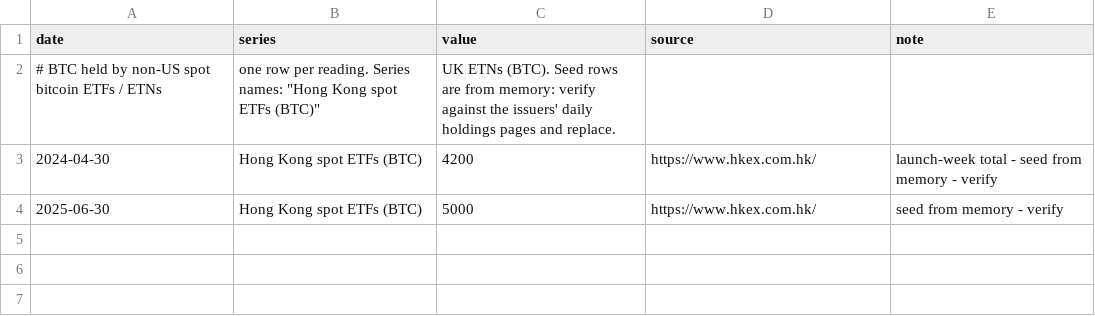
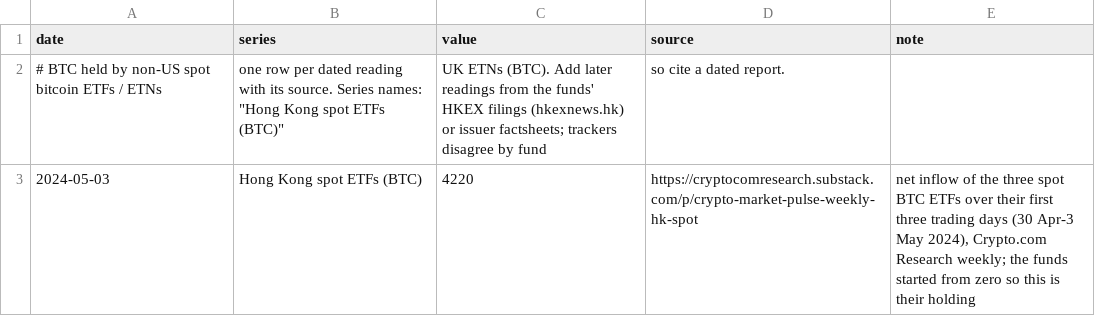
Before and after one commit to mcmarcocheung98-max/dashboards, a CSV file: data/btc-cycles/etf_holdings.csv, drawn as a sheet.

```diff
--- a/data/btc-cycles/etf_holdings.csv
+++ b/data/btc-cycles/etf_holdings.csv
@@ -1,4 +1,3 @@
 date,series,value,source,note
-# BTC held by non-US spot bitcoin ETFs / ETNs, one row per reading. Series names: "Hong Kong spot ETFs (BTC)", "UK ETNs (BTC)". Seed rows are from memory: verify against the issuers' daily holdings pages and replace.
-2024-04-30,Hong Kong spot ETFs (BTC),4200,https://www.hkex.com.hk/,launch-week total - seed from memory - verify
-2025-06-30,Hong Kong spot ETFs (BTC),5000,https://www.hkex.com.hk/,seed from memory - verify
+# BTC held by non-US spot bitcoin ETFs / ETNs, one row per dated reading with its source. Series names: "Hong Kong spot ETFs (BTC)", "UK ETNs (BTC)". Add later readings from the funds' HKEX filings (hkexnews.hk) or issuer factsheets; trackers disagree by fund, so cite a dated report.
+2024-05-03,Hong Kong spot ETFs (BTC),4220,https://cryptocomresearch.substack.com/p/crypto-market-pulse-weekly-hk-spot,"net inflow of the three spot BTC ETFs over their first three trading days (30 Apr-3 May 2024), Crypto.com Research weekly; the funds started from zero so this is their holding"
```
Also changed, not shown: data/btc-cycles/etf_milestones.csv, data/btc-cycles/treasuries.csv, 1 other file.
